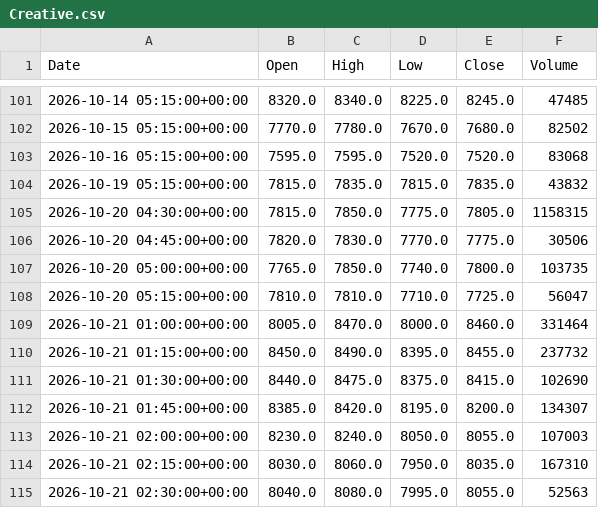
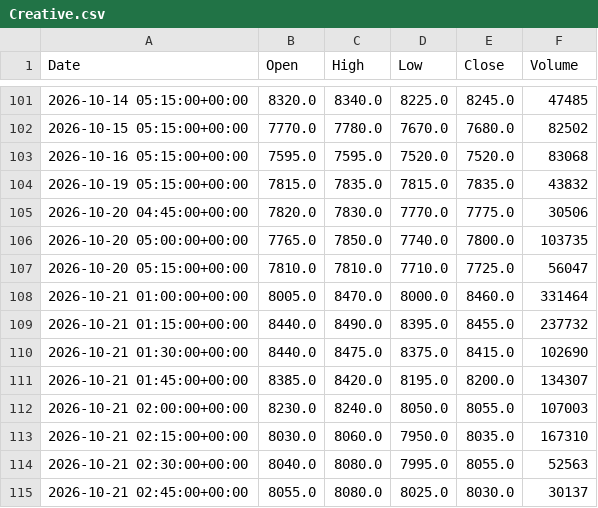
Before and after one commit to ericsutw/basic, a CSV file: data/currency/Creative.csv, drawn as a sheet; only a part is shown, gaps mark what is left out; the shorter side is filled out with more unchanged rows.

```diff
--- a/data/currency/Creative.csv
+++ b/data/currency/Creative.csv
@@ -104,3 +104,2 @@
 2026-10-19 05:15:00+00:00,7815.0,7835.0,7815.0,7835.0,43832
-2026-10-20 04:30:00+00:00,7815.0,7850.0,7775.0,7805.0,1158315
 2026-10-20 04:45:00+00:00,7820.0,7830.0,7770.0,7775.0,30506
@@ -109,3 +108,3 @@
 2026-10-21 01:00:00+00:00,8005.0,8470.0,8000.0,8460.0,331464
-2026-10-21 01:15:00+00:00,8450.0,8490.0,8395.0,8455.0,237732
+2026-10-21 01:15:00+00:00,8440.0,8490.0,8395.0,8455.0,237732
 2026-10-21 01:30:00+00:00,8440.0,8475.0,8375.0,8415.0,102690
```
Also changed, not shown: data/currency/BTC.csv, data/currency/IntlGold.csv, 5 other files.
